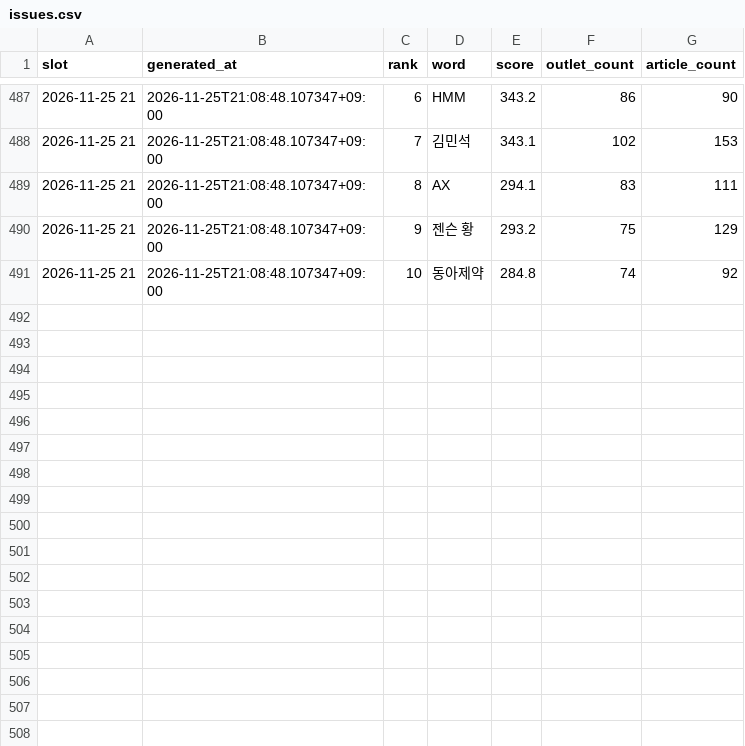
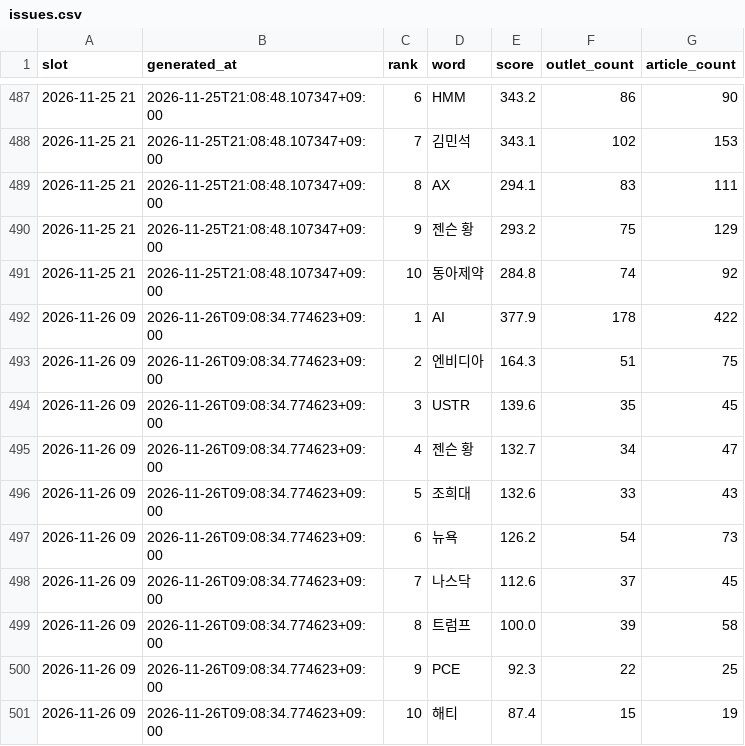
Before and after one commit to kt1024kt-source/vivecoding, a CSV file: history/issues.csv, drawn as a sheet; only a part is shown, gaps mark what is left out; the diff names each change by its address in the sheet, - before the commit and + after, or states it on an @@ line.

```diff
--- a/history/issues.csv
+++ b/history/issues.csv
+row 492: 2026-11-26 09 | 2026-11-26T09:08:34.774623+09:00 | 1 | AI | 377.9 | 178 | 422
+row 493: 2026-11-26 09 | 2026-11-26T09:08:34.774623+09:00 | 2 | 엔비디아 | 164.3 | 51 | 75
+row 494: 2026-11-26 09 | 2026-11-26T09:08:34.774623+09:00 | 3 | USTR | 139.6 | 35 | 45
+row 495: 2026-11-26 09 | 2026-11-26T09:08:34.774623+09:00 | 4 | 젠슨 황 | 132.7 | 34 | 47
+row 496: 2026-11-26 09 | 2026-11-26T09:08:34.774623+09:00 | 5 | 조희대 | 132.6 | 33 | 43
+row 497: 2026-11-26 09 | 2026-11-26T09:08:34.774623+09:00 | 6 | 뉴욕 | 126.2 | 54 | 73
+row 498: 2026-11-26 09 | 2026-11-26T09:08:34.774623+09:00 | 7 | 나스닥 | 112.6 | 37 | 45
+row 499: 2026-11-26 09 | 2026-11-26T09:08:34.774623+09:00 | 8 | 트럼프 | 100.0 | 39 | 58
+row 500: 2026-11-26 09 | 2026-11-26T09:08:34.774623+09:00 | 9 | PCE | 92.3 | 22 | 25
+row 501: 2026-11-26 09 | 2026-11-26T09:08:34.774623+09:00 | 10 | 해티 | 87.4 | 15 | 19
```
